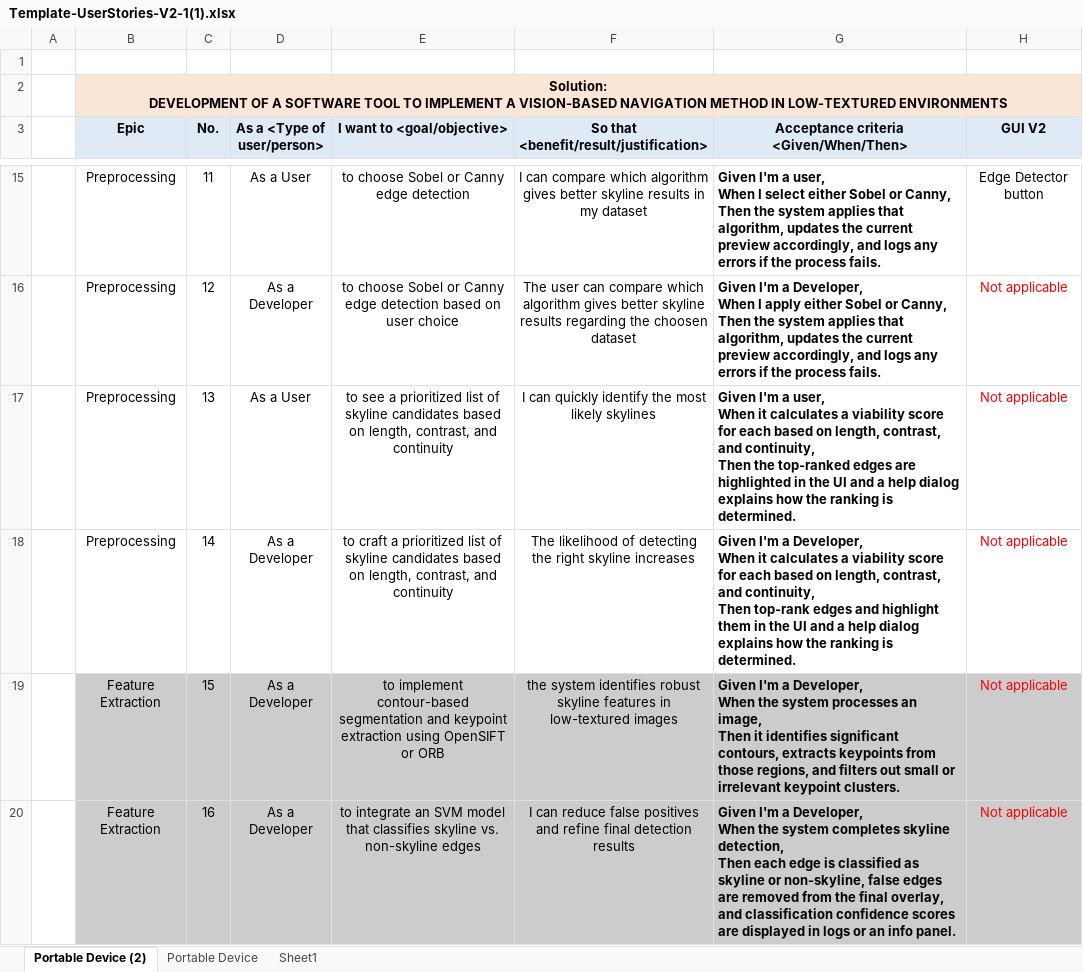
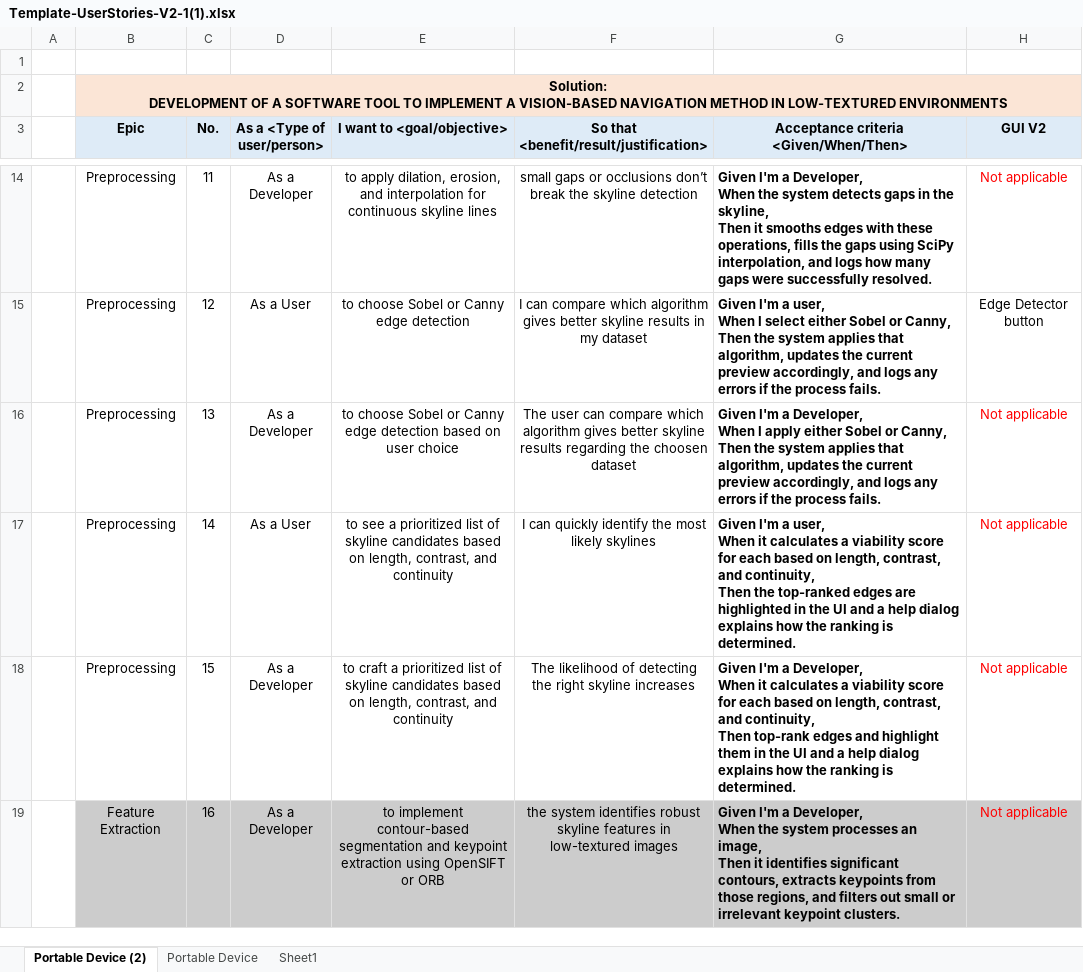
Before and after one commit to andgaspez/vibalowtes, an Excel workbook: Template-UserStories-V2-1(1).xlsx, sheet Portable Device (2), drawn as a sheet; only a part is shown, gaps mark what is left out; values as stored, in another font and other column widths than the file's, no borders; addresses are those after the commit; ↵ is a line break in a cell; the diff covers the shown part only; the diff names each change by its address in the sheet, - before the commit and + after, or states it on an @@ line.

```diff
--- a/Template-UserStories-V2-1(1).xlsx (sheet Portable Device (2))
+++ b/Template-UserStories-V2-1(1).xlsx (sheet Portable Device (2))
-D14 (As a <Type of user/person>): As a User
+D14 (As a <Type of user/person>): As a Developer
-E14 (I want to <goal/objective>): to choose Sobel or Canny edge detection
+E14 (I want to <goal/objective>): to apply dilation, erosion, and interpolation for continuous skyline lines
-F14: I can compare which algorithm gives better skyline results in my dataset
+F14: small gaps or occlusions don’t break the skyline detection
-G14: …I'm a user, ↵ When I select either Sobel or Canny, ↵ Then the system applies that algorithm, updates the current preview accordingly, and logs any errors if the process fails.
+G14: …I'm a Developer, ↵ When the system detects gaps in the skyline, ↵ Then it smooths edges with these operations, fills the gaps using SciPy interpolation, and logs how many gaps were successfully resolved.
-H14 (GUI V2): Edge Detector button
+H14 (GUI V2): Not applicable
-H14 text colour: black
+H14 text colour: #FF0000
-D15 (As a <Type of user/person>): As a Developer
+D15 (As a <Type of user/person>): As a User
-E15 (I want to <goal/objective>): …edge detection based on user choice
+E15 (I want to <goal/objective>): …edge detection
-F15: The user can compare which algorithm gives better skyline results regarding the choosen dataset
+F15: I can compare which algorithm gives better skyline results in my dataset
-G15: …I'm a Developer, ↵ When I apply either Sobel…
+G15: …I'm a user, ↵ When I select either Sobel…
-H15 (GUI V2): Not applicable
+H15 (GUI V2): Edge Detector button
-H15 text colour: #FF0000
+H15 text colour: black
-D16 (As a <Type of user/person>): As a User
+D16 (As a <Type of user/person>): As a Developer
-E16 (I want to <goal/objective>): to see a prioritized list of skyline candidates based on length, contrast, and continuity
+E16 (I want to <goal/objective>): to choose Sobel or Canny edge detection based on user choice
-F16: I can quickly identify the most likely skylines
+F16: The user can compare which algorithm gives better skyline results regarding the choosen dataset
-G16: …I'm a user, ↵ When it calculates a viability score for each based on length, contrast, and continuity, ↵ Then the top-ranked edges are highlighted in the UI and a help dialog explains how the ranking is determined.
+G16: …I'm a Developer, ↵ When I apply either Sobel or Canny, ↵ Then the system applies that algorithm, updates the current preview accordingly, and logs any errors if the process fails.
-D17 (As a <Type of user/person>): As a Developer
+D17 (As a <Type of user/person>): As a User
-E17 (I want to <goal/objective>): to craft a prioritized…
+E17 (I want to <goal/objective>): to see a prioritized…
-F17: The likelihood of detecting the right skyline increases
+F17: I can quickly identify the most likely skylines
-G17: …I'm a Developer, ↵ When it calculates a viability score for each based on length, contrast, and continuity, ↵ Then top-rank edges and highlight them in the…
+G17: …I'm a user, ↵ When it calculates a viability score for each based on length, contrast, and continuity, ↵ Then the top-ranked edges are highlighted in the…
-B18 (Epic): Feature Extraction
+B18 (Epic): Preprocessing
-B18:H18 fill: #CCCCCC
+B18:H18 fill: none
-E18 (I want to <goal/objective>): to implement contour-based segmentation and keypoint extraction using OpenSIFT or ORB
+E18 (I want to <goal/objective>): to craft a prioritized list of skyline candidates based on length, contrast, and continuity
-F18: the system identifies robust skyline features in low-textured images
+F18: The likelihood of detecting the right skyline increases
-G18: …Developer, ↵ When the system processes an image, ↵ Then it identifies significant contours, extracts keypoints from those regions, and filters out small or irrelevant keypoint clusters.
+G18: …Developer, ↵ When it calculates a viability score for each based on length, contrast, and continuity, ↵ Then top-rank edges and highlight them in the UI and a help dialog explains how the ranking is determined.
-E19 (I want to <goal/objective>): to integrate an SVM model that classifies skyline vs. non-skyline edges
+E19 (I want to <goal/objective>): to implement contour-based segmentation and keypoint extraction using OpenSIFT or ORB
-F19: I can reduce false positives and refine final detection results
+F19: the system identifies robust skyline features in low-textured images
-G19: …the system completes skyline detection, ↵ Then each edge is classified as skyline or non-skyline, false edges are removed from the final overlay, and classification confidence scores are displayed in logs or an info panel.
+G19: …the system processes an image, ↵ Then it identifies significant contours, extracts keypoints from those regions, and filters out small or irrelevant keypoint clusters.
```
Also changed, not shown: 1 added row, 1 removed row, 33 edited cells and cell formats elsewhere in this sheet, 8 other files.
